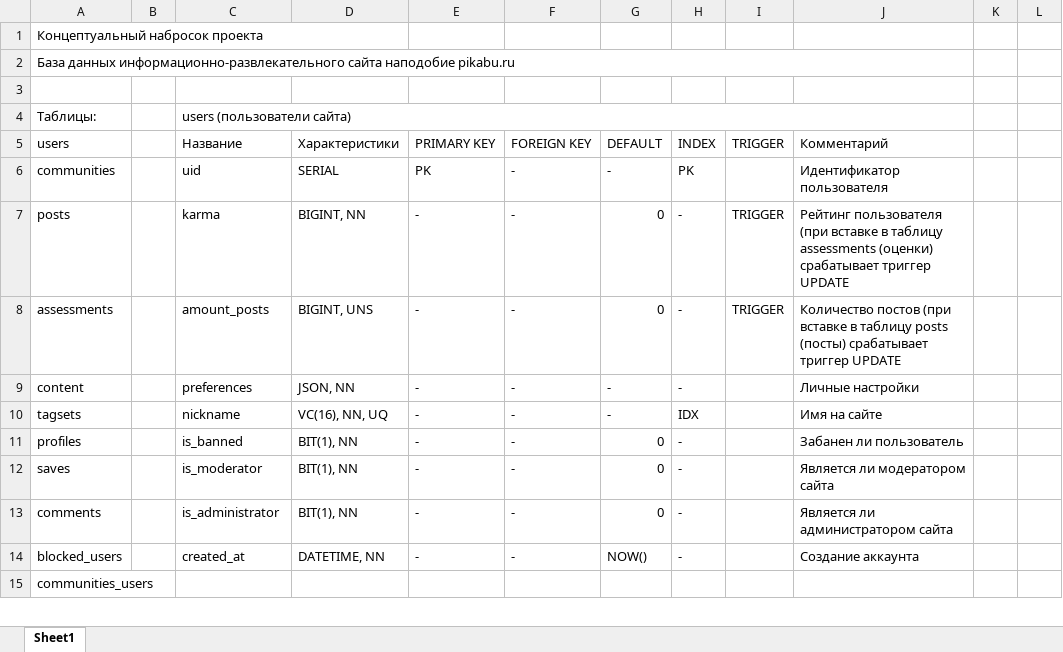
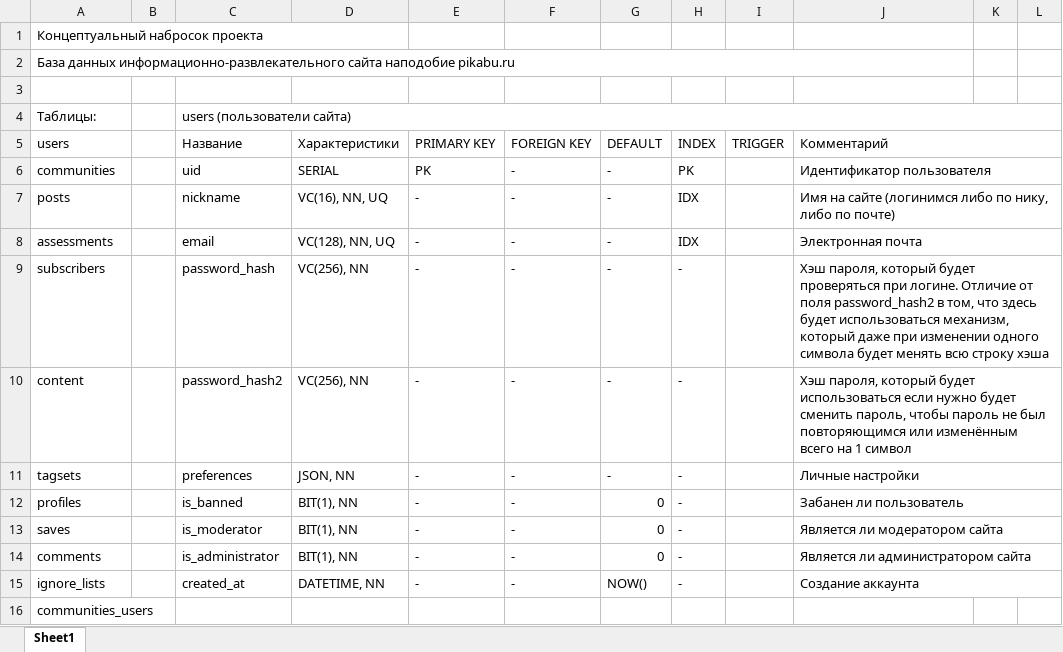
Before and after one commit to WillParryRussia/db_course_project, an Excel workbook: course_project_concept.xlsx, sheet Sheet1, drawn as a sheet; only a part is shown; values as stored, in another font and other column widths than the file's, no cell formats; removed rows and columns are numbered as before the commit, all else as after; the diff covers the shown part only; the diff names each change by its address in the sheet, - before the commit and + after, or states it on an @@ line.

Commit message:
DDL, DML, triggers and views
DDL, DML, triggers, views, concept of future DB and manfest.
It is need to be checked first. And need to add selections, views and procedures

```diff
--- a/course_project_concept.xlsx (sheet Sheet1)
+++ b/course_project_concept.xlsx (sheet Sheet1)
-C4:J4 merged
+C4:L4 merged
+J5:L5 merged
+J6:L6 merged
-C7: karma
+C7: nickname
-D7: BIGINT, NN
+D7: VC(16), NN, UQ
-G7:G8: 0
+G7:G8: -
-H7:H8: -
+H7:H8: IDX
-I7:I8: TRIGGER
+I7:I8: (empty)
-J7: Рейтинг пользователя (при вставке в таблицу assessments (оценки) срабатывает триггер UPDATE
+J7: Имя на сайте (логинимся либо по нику, либо по почте)
+J7:L7 merged
-C8: amount_posts
+C8: email
-D8: BIGINT, UNS
+D8: VC(128), NN, UQ
-J8: Количество постов (при вставке в таблицу posts (посты) срабатывает триггер UPDATE
+J8: Электронная почта
+J8:L8 merged
+row 9: subscribers |  | password_hash | VC(256), NN | - | - | - | - |  | Хэш пароля, который будет проверяться при логине. Отличие от поля password_hash2 в том, что здесь будет использоваться механизм, который даже при изменении одного символа будет менять всю строку хэша
-C10: preferences
+C10: password_hash2
-D10: JSON, NN
+D10: VC(256), NN
-J10: Личные настройки
+J10: Хэш пароля, который будет использоваться если нужно будет сменить пароль, чтобы пароль не был повторяющимся или изменённым всего на 1 символ
+J10:L10 merged
-C11: nickname
+C11: preferences
-D11: VC(16), NN, UQ
+D11: JSON, NN
-H11: IDX
+H11: -
-J11: Имя на сайте
+J11: Личные настройки
+J11:L11 merged
+J12:L12 merged
+J13:L13 merged
+J14:L14 merged
-A15: blocked_users
+A15: ignore_lists
+J15:L15 merged
```
Also changed, not shown: 50 added rows, 9 removed rows, 5 edited cells and merged cells elsewhere in this sheet, cell formats, 5 other files.
